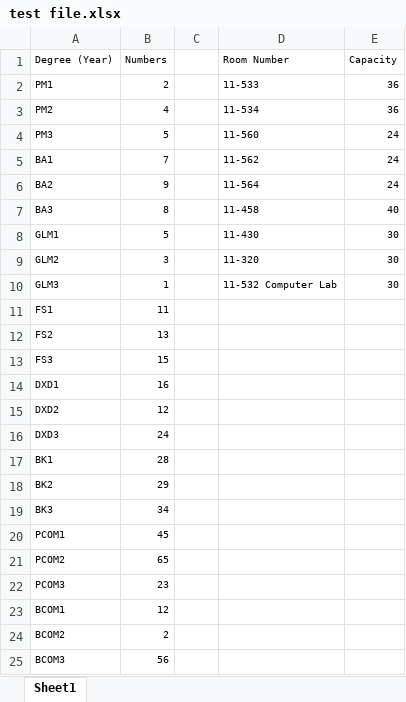
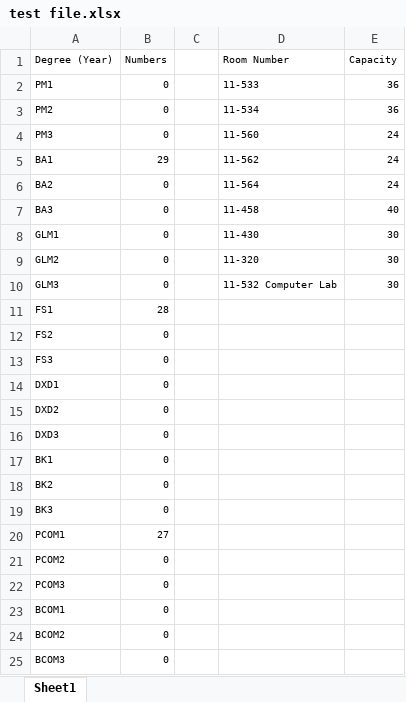
Before and after one commit to MacEwanCMPT395/2023-01_Team5, an Excel workbook: test file.xlsx, sheet Sheet1, drawn as a sheet; values as stored, in another font and other column widths than the file's, no borders; the diff names each change by its address in the sheet, - before the commit and + after, or states it on an @@ line.

```diff
--- a/test file.xlsx (sheet Sheet1)
+++ b/test file.xlsx (sheet Sheet1)
-B2 (Numbers): 2
+B2 (Numbers): 0
-B3 (Numbers): 4
+B3 (Numbers): 0
-B4 (Numbers): 5
+B4 (Numbers): 0
-B5 (Numbers): 7
+B5 (Numbers): 29
-B6 (Numbers): 9
+B6 (Numbers): 0
-B7 (Numbers): 8
+B7 (Numbers): 0
-B8 (Numbers): 5
+B8 (Numbers): 0
-B9 (Numbers): 3
+B9 (Numbers): 0
-B10 (Numbers): 1
+B10 (Numbers): 0
-B11 (Numbers): 11
+B11 (Numbers): 28
-B12 (Numbers): 13
+B12 (Numbers): 0
-B13 (Numbers): 15
+B13 (Numbers): 0
-B14 (Numbers): 16
+B14 (Numbers): 0
-B15 (Numbers): 12
+B15 (Numbers): 0
-B16 (Numbers): 24
+B16 (Numbers): 0
-B17 (Numbers): 28
+B17 (Numbers): 0
-B18 (Numbers): 29
+B18 (Numbers): 0
-B19 (Numbers): 34
+B19 (Numbers): 0
-B20 (Numbers): 45
+B20 (Numbers): 27
-B21 (Numbers): 65
+B21 (Numbers): 0
-B22 (Numbers): 23
+B22 (Numbers): 0
-B23 (Numbers): 12
+B23 (Numbers): 0
-B24 (Numbers): 2
+B24 (Numbers): 0
-B25 (Numbers): 56
+B25 (Numbers): 0
```
Also changed, not shown: 5 other files.
